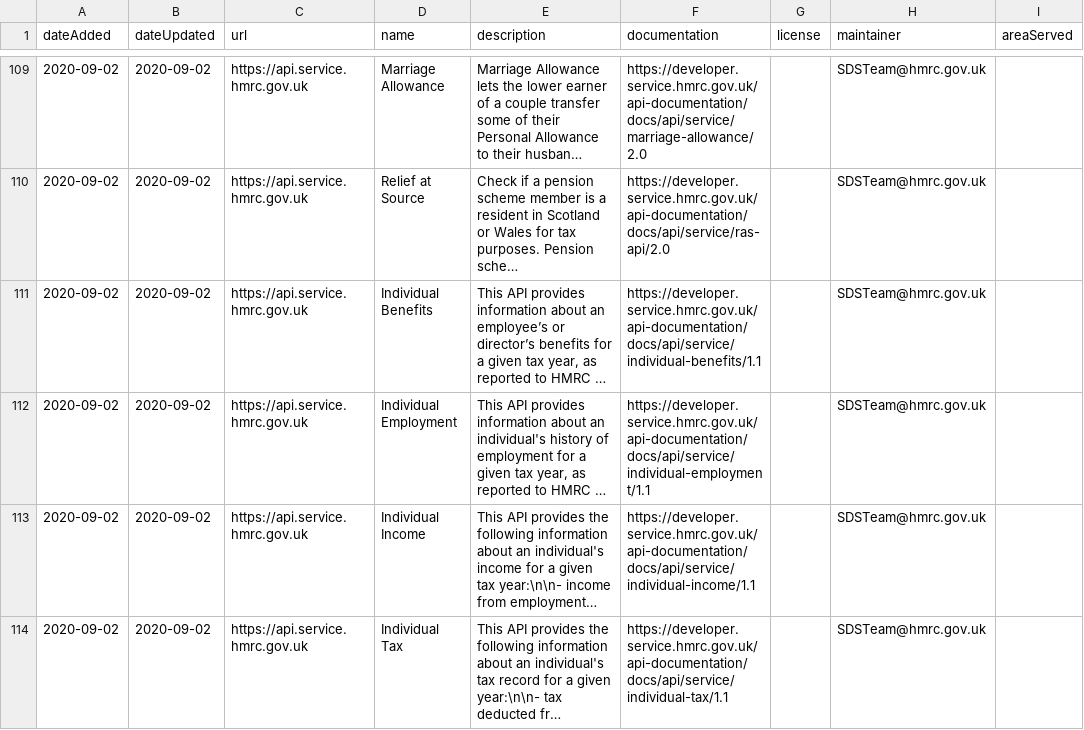
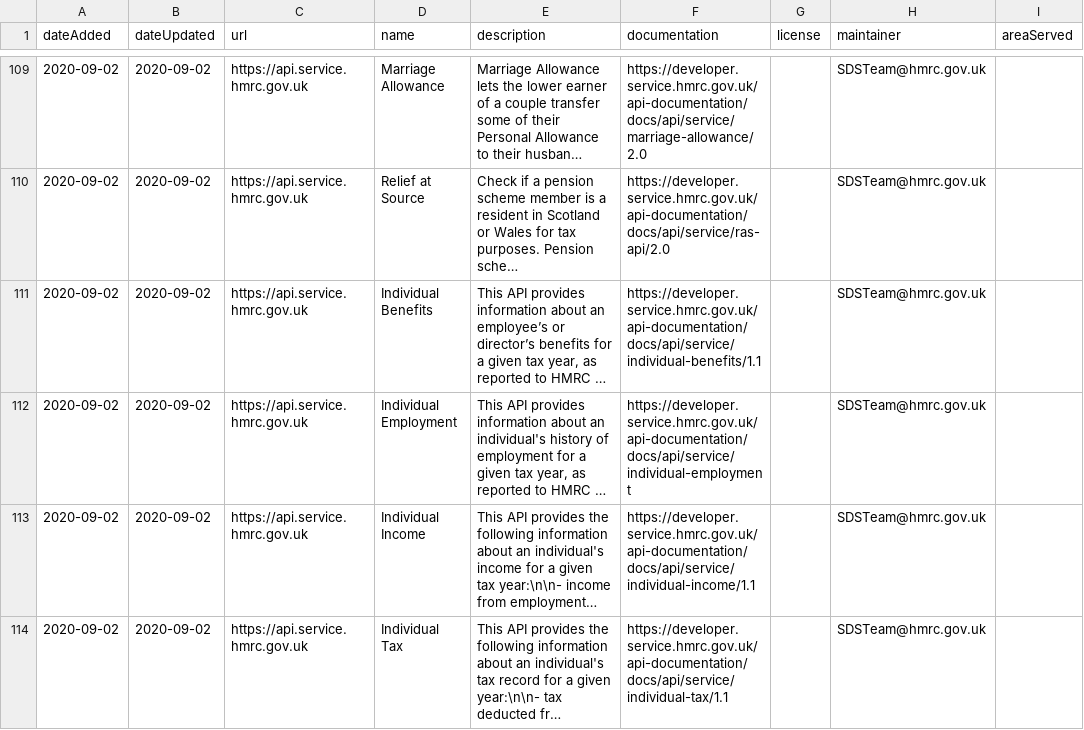
Before and after one commit to co-cddo/api-catalogue, a CSV file: data/catalogue.csv, drawn as a sheet; only a part is shown, gaps mark what is left out; long unchanged cells end in …; the diff names each change by its address in the sheet, - before the commit and + after, or states it on an @@ line.

Commit message:
Fix URL to HMRC individual-employment API documentation

```diff
--- a/data/catalogue.csv
+++ b/data/catalogue.csv
-F112 (documentation): https://developer.service.hmrc.gov.uk/api-documentation/docs/api/service/individual-employment/1.1
+F112 (documentation): https://developer.service.hmrc.gov.uk/api-documentation/docs/api/service/individual-employment
```
